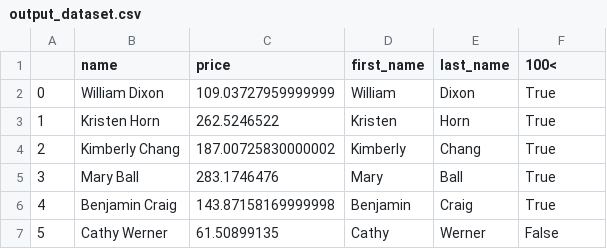
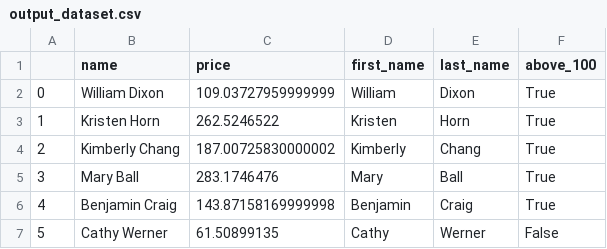
Before and after one commit to AydenKYJ/dataeng_test, a CSV file: Section_1/output_dataset.csv, drawn as a sheet; only a part is shown.

Commit message:
Updated Column name to above_100
Adjust it to what the question asked for.

```diff
--- a/Section_1/output_dataset.csv
+++ b/Section_1/output_dataset.csv
@@ -1,2 +1,2 @@
-,name,price,first_name,last_name,100<
+,name,price,first_name,last_name,above_100
 0,William Dixon,109.03727959999999,William,Dixon,True
```
Also changed, not shown: 1 other file.
